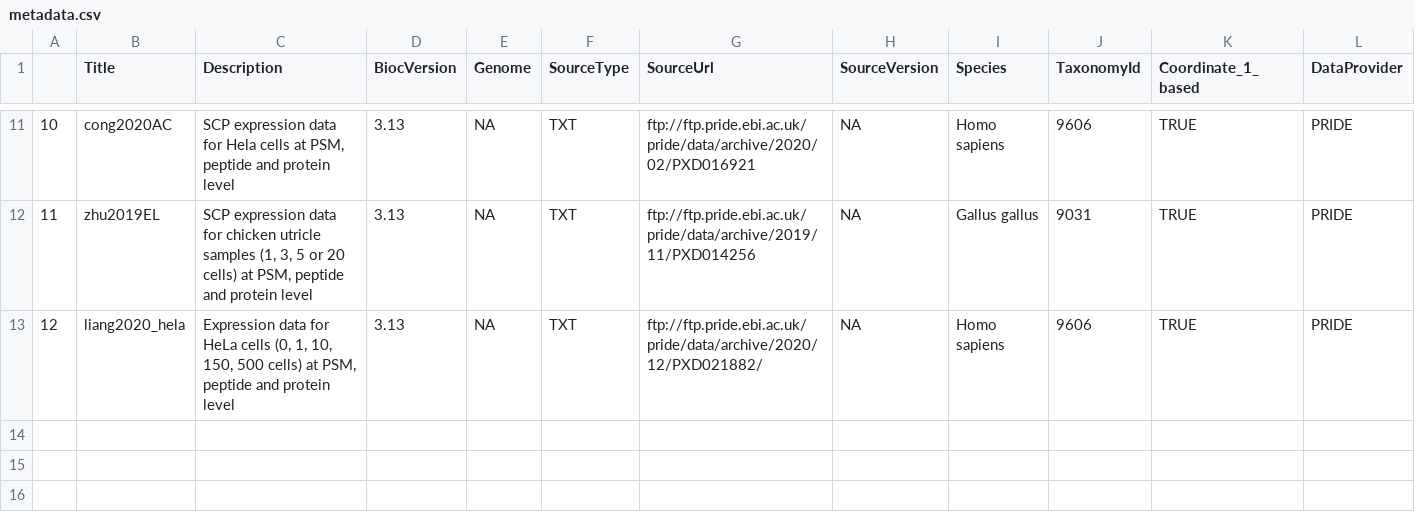
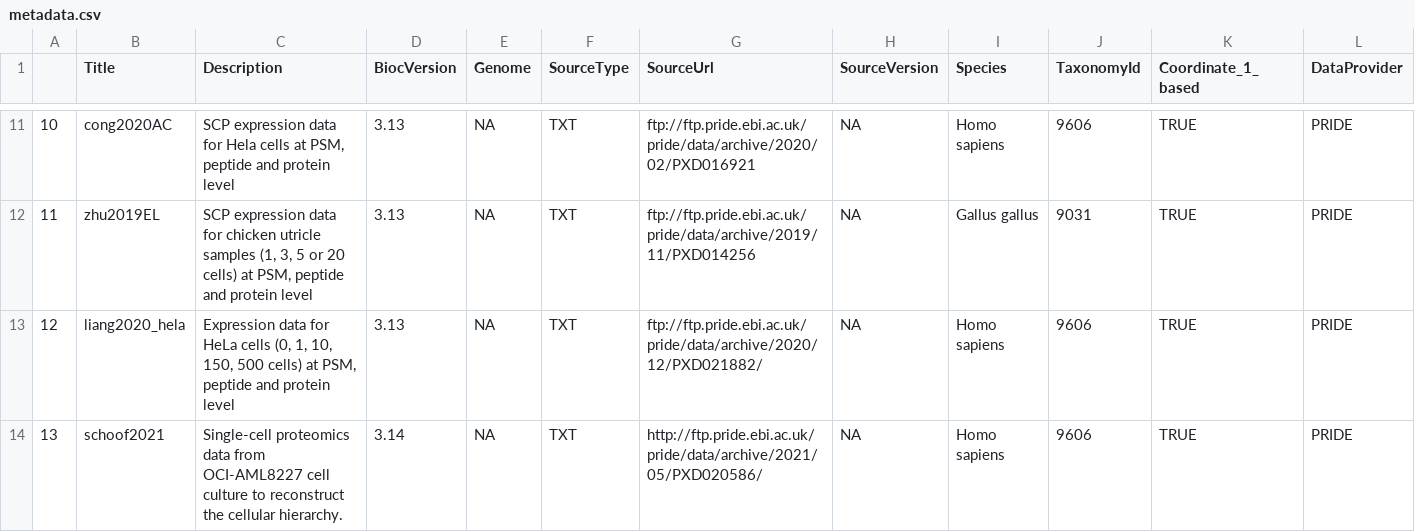
Before and after one commit to UCLouvain-CBIO/scpdata, a CSV file: inst/extdata/metadata.csv, drawn as a sheet; only a part is shown, gaps mark what is left out; rows hold the shown columns only; the diff names each change by its address in the sheet, - before the commit and + after, or states it on an @@ line.

Commit message:
feat: created schoof2021 metadata for EH

```diff
--- a/inst/extdata/metadata.csv
+++ b/inst/extdata/metadata.csv
+row 14: 13 | schoof2021 | Single-cell proteomics data from OCI-AML8227 cell culture to reconstruct the cellular hierarchy. | 3.14 | NA | TXT | http://ftp.pride.ebi.ac.uk/pride/data/archive/2021/05/PXD020586/ | NA | Homo sapiens | 9606 | TRUE | PRIDE
```
Also changed, not shown: 2 other files.
